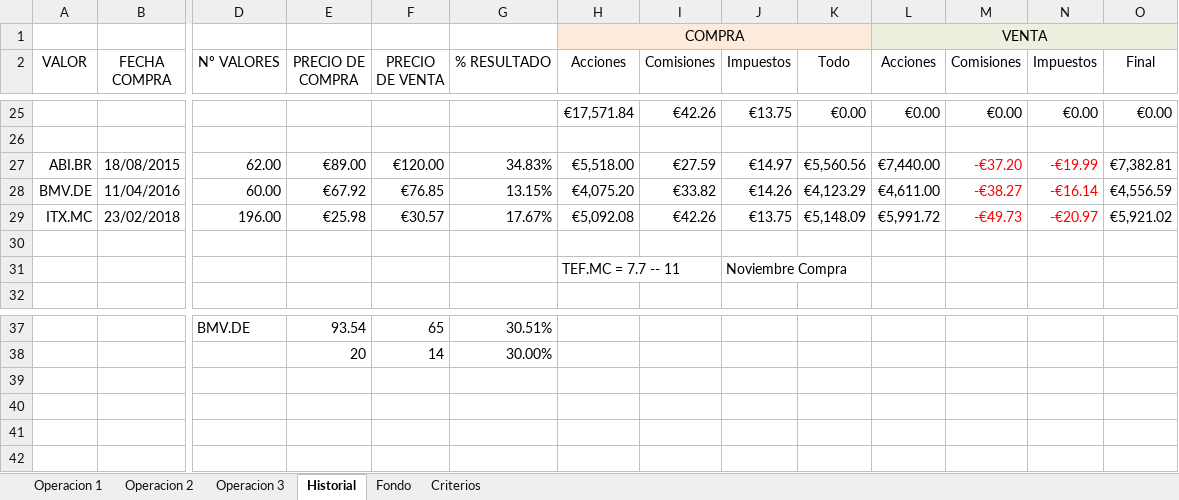
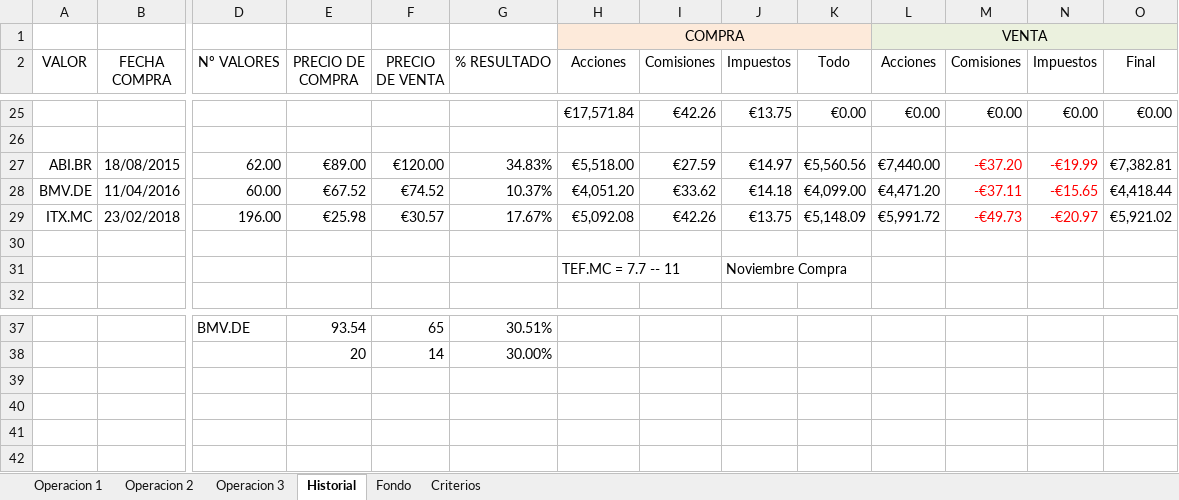
Before and after one commit to mrojassuarez/MRS_Manager, an Excel workbook: 2019/Inversiones.xlsx, sheet Historial, drawn as a sheet; only a part is shown, gaps mark what is left out; values as stored, in another font and other column widths than the file's, no borders; removed rows and columns are numbered as before the commit, all else as after; rows hold the shown columns only; the diff names each change by its address in the sheet, - before the commit and + after, or states it on an @@ line.

```diff
--- a/2019/Inversiones.xlsx (sheet Historial)
+++ b/2019/Inversiones.xlsx (sheet Historial)
-row 28: BMV.DE | 11/04/2016 | 60.00 | €67.92 | €76.85 | 13.15% | €4,075.20 | €33.82 | €14.26 | €4,123.29 | €4,611.00 | -€38.27 | -€16.14 | €4,556.59
+row 28: BMV.DE | 11/04/2016 | 60.00 | €67.52 | €74.52 | 10.37% | €4,051.20 | €33.62 | €14.18 | €4,099.00 | €4,471.20 | -€37.11 | -€15.65 | €4,418.44
+row 41: (empty)
+row 42: (empty)
```
Also changed, not shown: sheet Operacion 2, 2019/2019.xlsx, 1 other file.
